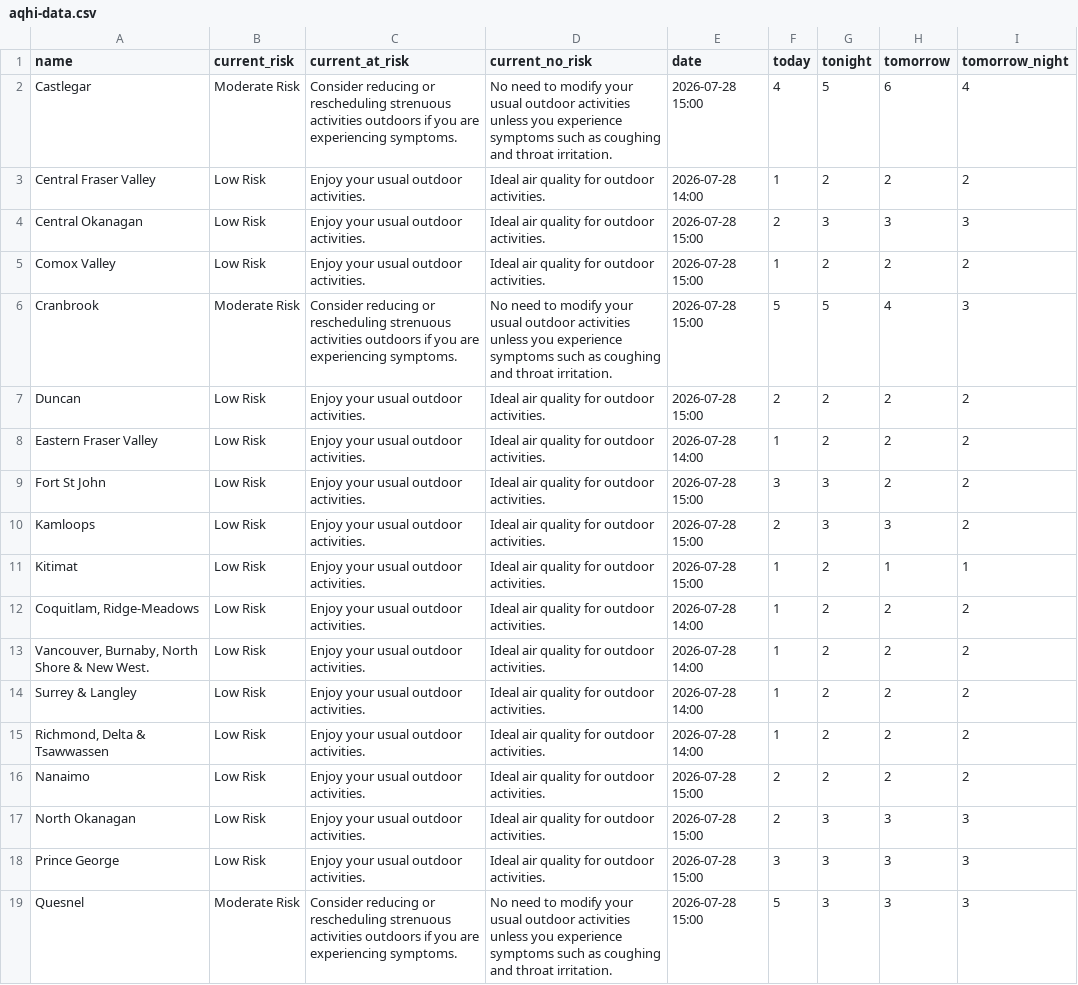
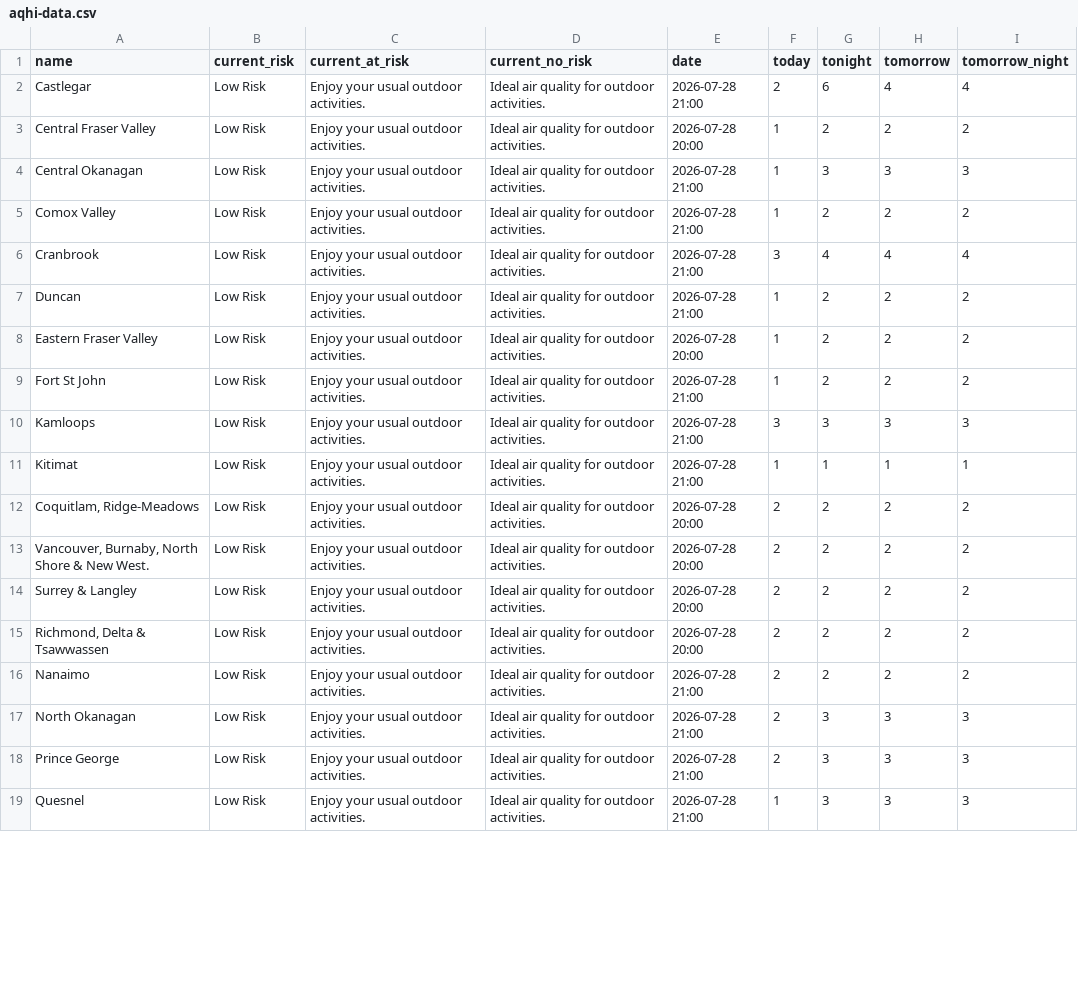
Before and after one commit to vs-postmedia/bc-wildfire-scraper, a CSV file: data/aqhi-data.csv, drawn as a sheet; only a part is shown; the diff covers the shown part only.

Commit message:
fixed paths, packages & other bugs in aqhi & fire-bans

```diff
--- a/data/aqhi-data.csv
+++ b/data/aqhi-data.csv
@@ -1,19 +1,19 @@
 "name","current_risk","current_at_risk","current_no_risk","date","today","tonight","tomorrow","tomorrow_night"
-"Castlegar","Moderate Risk","Consider reducing or rescheduling strenuous activities outdoors if you are experiencing symptoms.","No need to modify your usual outdoor activities unless you experience symptoms such as coughing and throat irritation.","2026-07-28 15:00","4","5","6","4"
-"Central Fraser Valley","Low Risk","Enjoy your usual outdoor activities.","Ideal air quality for outdoor activities.","2026-07-28 14:00","1","2","2","2"
-"Central Okanagan","Low Risk","Enjoy your usual outdoor activities.","Ideal air quality for outdoor activities.","2026-07-28 15:00","2","3","3","3"
-"Comox Valley","Low Risk","Enjoy your usual outdoor activities.","Ideal air quality for outdoor activities.","2026-07-28 15:00","1","2","2","2"
-"Cranbrook","Moderate Risk","Consider reducing or rescheduling strenuous activities outdoors if you are experiencing symptoms.","No need to modify your usual outdoor activities unless you experience symptoms such as coughing and throat irritation.","2026-07-28 15:00","5","5","4","3"
-"Duncan","Low Risk","Enjoy your usual outdoor activities.","Ideal air quality for outdoor activities.","2026-07-28 15:00","2","2","2","2"
-"Eastern Fraser Valley","Low Risk","Enjoy your usual outdoor activities.","Ideal air quality for outdoor activities.","2026-07-28 14:00","1","2","2","2"
-"Fort St John","Low Risk","Enjoy your usual outdoor activities.","Ideal air quality for outdoor activities.","2026-07-28 15:00","3","3","2","2"
-"Kamloops","Low Risk","Enjoy your usual outdoor activities.","Ideal air quality for outdoor activities.","2026-07-28 15:00","2","3","3","2"
-"Kitimat","Low Risk","Enjoy your usual outdoor activities.","Ideal air quality for outdoor activities.","2026-07-28 15:00","1","2","1","1"
-"Coquitlam, Ridge-Meadows","Low Risk","Enjoy your usual outdoor activities.","Ideal air quality for outdoor activities.","2026-07-28 14:00","1","2","2","2"
-"Vancouver, Burnaby, North Shore & New West.","Low Risk","Enjoy your usual outdoor activities.","Ideal air quality for outdoor activities.","2026-07-28 14:00","1","2","2","2"
-"Surrey & Langley","Low Risk","Enjoy your usual outdoor activities.","Ideal air quality for outdoor activities.","2026-07-28 14:00","1","2","2","2"
-"Richmond, Delta & Tsawwassen","Low Risk","Enjoy your usual outdoor activities.","Ideal air quality for outdoor activities.","2026-07-28 14:00","1","2","2","2"
-"Nanaimo","Low Risk","Enjoy your usual outdoor activities.","Ideal air quality for outdoor activities.","2026-07-28 15:00","2","2","2","2"
-"North Okanagan","Low Risk","Enjoy your usual outdoor activities.","Ideal air quality for outdoor activities.","2026-07-28 15:00","2","3","3","3"
-"Prince George","Low Risk","Enjoy your usual outdoor activities.","Ideal air quality for outdoor activities.","2026-07-28 15:00","3","3","3","3"
-"Quesnel","Moderate Risk","Consider reducing or rescheduling strenuous activities outdoors if you are experiencing symptoms.","No need to modify your usual outdoor activities unless you experience symptoms such as coughing and throat irritation.","2026-07-28 15:00","5","3","3","3"
+"Castlegar","Low Risk","Enjoy your usual outdoor activities.","Ideal air quality for outdoor activities.","2026-07-28 21:00","2","6","4","4"
+"Central Fraser Valley","Low Risk","Enjoy your usual outdoor activities.","Ideal air quality for outdoor activities.","2026-07-28 20:00","1","2","2","2"
+"Central Okanagan","Low Risk","Enjoy your usual outdoor activities.","Ideal air quality for outdoor activities.","2026-07-28 21:00","1","3","3","3"
+"Comox Valley","Low Risk","Enjoy your usual outdoor activities.","Ideal air quality for outdoor activities.","2026-07-28 21:00","1","2","2","2"
+"Cranbrook","Low Risk","Enjoy your usual outdoor activities.","Ideal air quality for outdoor activities.","2026-07-28 21:00","3","4","4","4"
+"Duncan","Low Risk","Enjoy your usual outdoor activities.","Ideal air quality for outdoor activities.","2026-07-28 21:00","1","2","2","2"
+"Eastern Fraser Valley","Low Risk","Enjoy your usual outdoor activities.","Ideal air quality for outdoor activities.","2026-07-28 20:00","1","2","2","2"
+"Fort St John","Low Risk","Enjoy your usual outdoor activities.","Ideal air quality for outdoor activities.","2026-07-28 21:00","1","2","2","2"
+"Kamloops","Low Risk","Enjoy your usual outdoor activities.","Ideal air quality for outdoor activities.","2026-07-28 21:00","3","3","3","3"
+"Kitimat","Low Risk","Enjoy your usual outdoor activities.","Ideal air quality for outdoor activities.","2026-07-28 21:00","1","1","1","1"
+"Coquitlam, Ridge-Meadows","Low Risk","Enjoy your usual outdoor activities.","Ideal air quality for outdoor activities.","2026-07-28 20:00","2","2","2","2"
+"Vancouver, Burnaby, North Shore & New West.","Low Risk","Enjoy your usual outdoor activities.","Ideal air quality for outdoor activities.","2026-07-28 20:00","2","2","2","2"
+"Surrey & Langley","Low Risk","Enjoy your usual outdoor activities.","Ideal air quality for outdoor activities.","2026-07-28 20:00","2","2","2","2"
+"Richmond, Delta & Tsawwassen","Low Risk","Enjoy your usual outdoor activities.","Ideal air quality for outdoor activities.","2026-07-28 20:00","2","2","2","2"
+"Nanaimo","Low Risk","Enjoy your usual outdoor activities.","Ideal air quality for outdoor activities.","2026-07-28 21:00","2","2","2","2"
+"North Okanagan","Low Risk","Enjoy your usual outdoor activities.","Ideal air quality for outdoor activities.","2026-07-28 21:00","2","3","3","3"
+"Prince George","Low Risk","Enjoy your usual outdoor activities.","Ideal air quality for outdoor activities.","2026-07-28 21:00","2","3","3","3"
+"Quesnel","Low Risk","Enjoy your usual outdoor activities.","Ideal air quality for outdoor activities.","2026-07-28 21:00","1","3","3","3"
```
Also changed, not shown: 29 edited cells elsewhere in this file, 9 other files.
